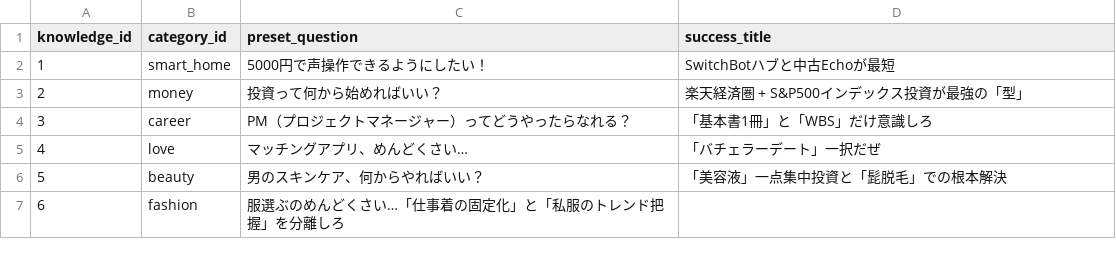
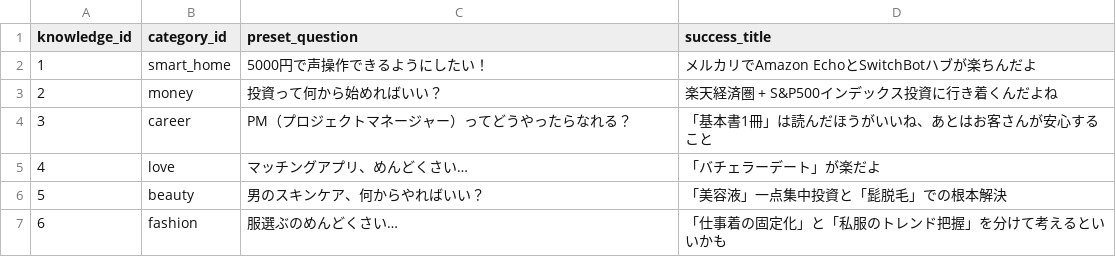
Before and after one commit to Loose-and-Keen/prototype, a CSV file: data_knowledge_base.csv, drawn as a sheet.

```diff
--- a/data_knowledge_base.csv
+++ b/data_knowledge_base.csv
@@ -1,7 +1,7 @@
 knowledge_id,category_id,preset_question,success_title
-1,smart_home,5000円で声操作できるようにしたい！,SwitchBotハブと中古Echoが最短
-2,money,投資って何から始めればいい？,楽天経済圏 + S&P500インデックス投資が最強の「型」
-3,career,PM（プロジェクトマネージャー）ってどうやったらなれる？,「基本書1冊」と「WBS」だけ意識しろ
-4,love,マッチングアプリ、めんどくさい…,「バチェラーデート」一択だぜ
+1,smart_home,5000円で声操作できるようにしたい！,メルカリでAmazon EchoとSwitchBotハブが楽ちんだよ
+2,money,投資って何から始めればいい？,楽天経済圏 + S&P500インデックス投資に行き着くんだよね
+3,career,PM（プロジェクトマネージャー）ってどうやったらなれる？,「基本書1冊」は読んだほうがいいね、あとはお客さんが安心すること
+4,love,マッチングアプリ、めんどくさい…,「バチェラーデート」が楽だよ
 5,beauty,男のスキンケア、何からやればいい？,「美容液」一点集中投資と「髭脱毛」での根本解決
-6,fashion,服選ぶのめんどくさい…「仕事着の固定化」と「私服のトレンド把握」を分離しろ
+6,fashion,服選ぶのめんどくさい…,「仕事着の固定化」と「私服のトレンド把握」を分けて考えるといいかも
```
Also changed, not shown: data_categories.csv.
